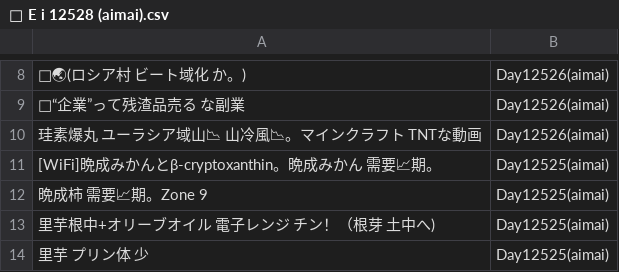
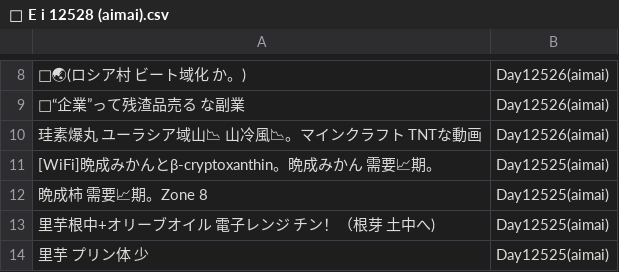
Before and after one commit to FruityheartGarden/E_I____, a CSV file: E i 12530 (aimai)/📙 E i 12528 (aimai).csv, drawn as a sheet; only a part is shown, gaps mark what is left out; the diff names each change by its address in the sheet, - before the commit and + after, or states it on an @@ line.

Commit message:
Update Zone number for晩成柿 entry

```diff
--- a/E i 12530 (aimai)/📙 E i 12528 (aimai).csv
+++ b/E i 12530 (aimai)/📙 E i 12528 (aimai).csv
-A12: 晩成柿 需要📈期。Zone 9
+A12: 晩成柿 需要📈期。Zone 8
```
